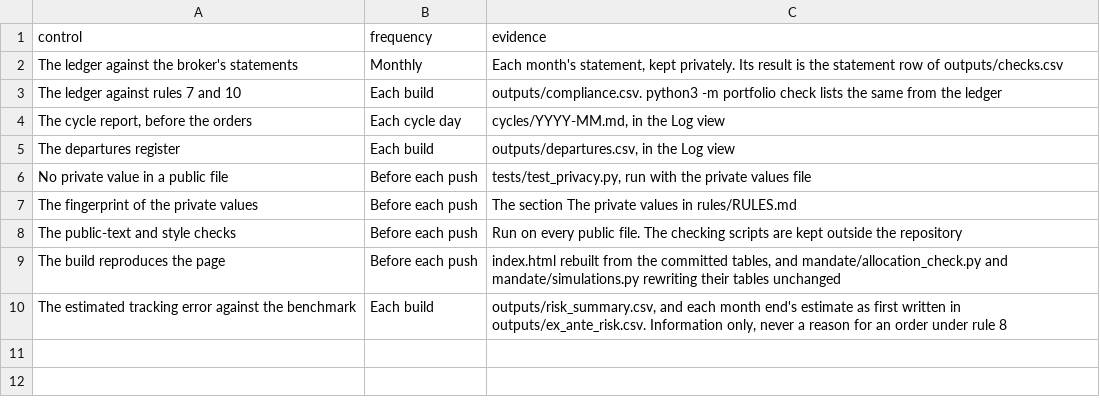
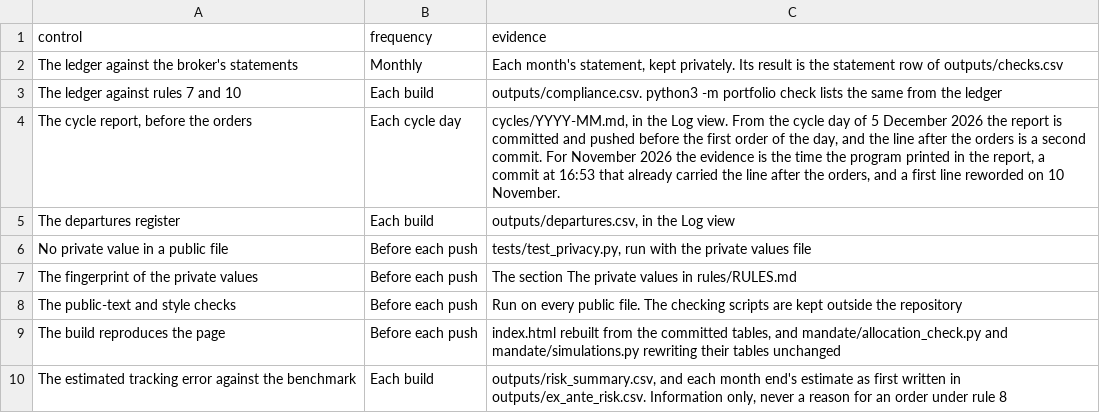
Before and after one commit to ochofer/rules-based-portfolio, a CSV file: method/controls.csv, drawn as a sheet.

Commit message:
Correct the record's text after a referee's report, and run the allocation test at other settings

```diff
--- a/method/controls.csv
+++ b/method/controls.csv
@@ -3,3 +3,3 @@ The ledger against the broker's statements,Monthly,"Each month's statement, kept
 The ledger against rules 7 and 10,Each build,outputs/compliance.csv. python3 -m portfolio check lists the same from the ledger
-"The cycle report, before the orders",Each cycle day,"cycles/YYYY-MM.md, in the Log view"
+"The cycle report, before the orders",Each cycle day,"cycles/YYYY-MM.md, in the Log view. From the cycle day of 5 December 2026 the report is committed and pushed before the first order of the day, and the line after the orders is a second commit. For November 2026 the evidence is the time the program printed in the report, a commit at 16:53 that already carried the line after the orders, and a first line reworded on 10 November."
 The departures register,Each build,"outputs/departures.csv, in the Log view"
```
Also changed, not shown: mandate/allocation_check_split_gap.csv, outputs/comparisons.csv, 25 other files.
